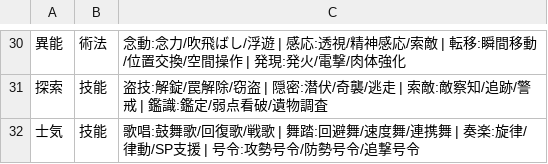
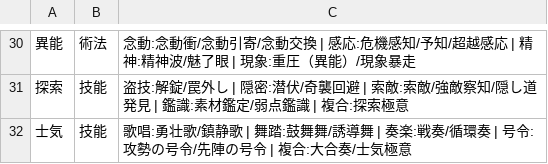
Before and after one commit to s36513723/-rpg-demo, a CSV file: spec/generated/implemented-masteries.csv, drawn as a sheet; only a part is shown, gaps mark what is left out; the diff covers the shown part only.

```diff
--- a/spec/generated/implemented-masteries.csv
+++ b/spec/generated/implemented-masteries.csv
@@ -30,3 +30,3 @@
-"異能","術法","念動:念力/吹飛ばし/浮遊 | 感応:透視/精神感応/索敵 | 転移:瞬間移動/位置交換/空間操作 | 発現:発火/電撃/肉体強化"
-"探索","技能","盗技:解錠/罠解除/窃盗 | 隠密:潜伏/奇襲/逃走 | 索敵:敵察知/追跡/警戒 | 鑑識:鑑定/弱点看破/遺物調査"
-"士気","技能","歌唱:鼓舞歌/回復歌/戦歌 | 舞踏:回避舞/速度舞/連携舞 | 奏楽:旋律/律動/SP支援 | 号令:攻勢号令/防勢号令/追撃号令"
+"異能","術法","念動:念動衝/念動引寄/念動交換 | 感応:危機感知/予知/超越感応 | 精神:精神波/魅了眼 | 現象:重圧（異能）/現象暴走"
+"探索","技能","盗技:解錠/罠外し | 隠密:潜伏/奇襲回避 | 索敵:索敵/強敵察知/隠し道発見 | 鑑識:素材鑑定/弱点鑑識 | 複合:探索極意"
+"士気","技能","歌唱:勇壮歌/鎮静歌 | 舞踏:鼓舞舞/誘導舞 | 奏楽:戦奏/循環奏 | 号令:攻勢の号令/先陣の号令 | 複合:大合奏/士気極意"
```
Also changed, not shown: 28 edited cells elsewhere in this file, spec/generated/implemented-skills.csv, 1 other file.
